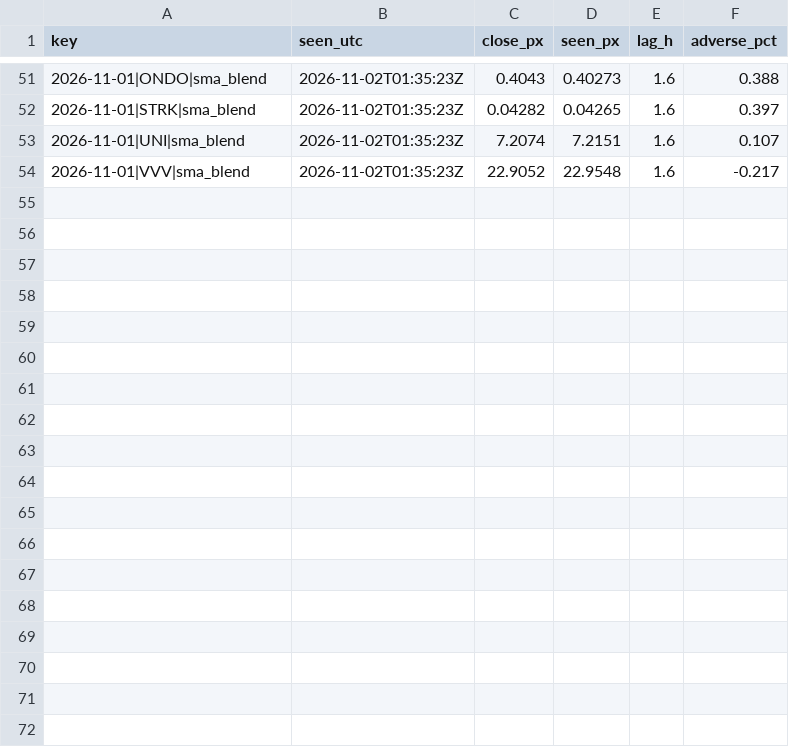
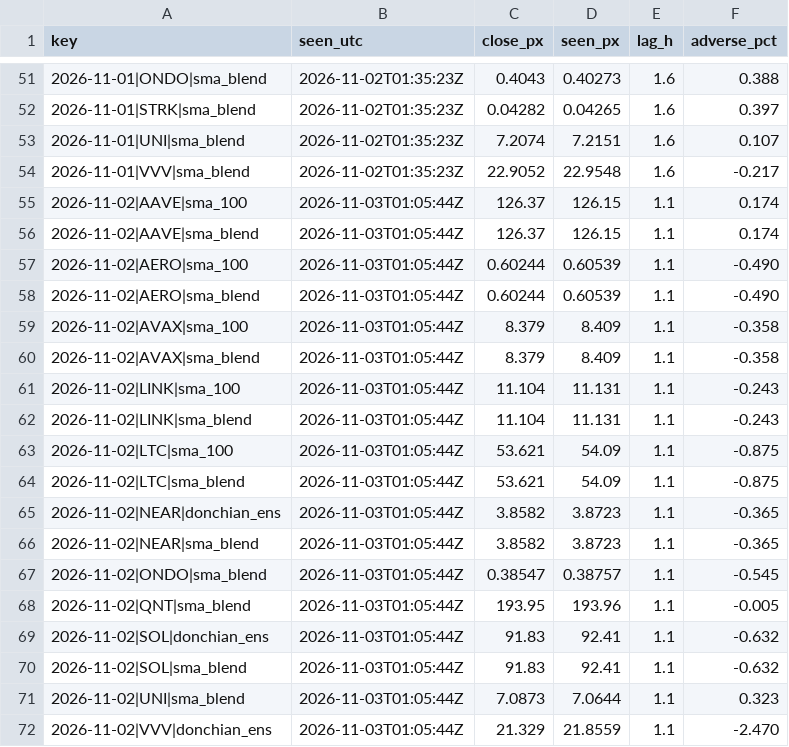
Before and after one commit to gabririv88/20261030-crypto-trend-tracker, a CSV file: data/live_fills.csv, drawn as a sheet; only a part is shown, gaps mark what is left out; the diff names each change by its address in the sheet, - before the commit and + after, or states it on an @@ line.

```diff
--- a/data/live_fills.csv
+++ b/data/live_fills.csv
+row 55: 2026-11-02|AAVE|sma_100 | 2026-11-03T01:05:44Z | 126.37 | 126.15 | 1.1 | 0.174
+row 56: 2026-11-02|AAVE|sma_blend | 2026-11-03T01:05:44Z | 126.37 | 126.15 | 1.1 | 0.174
+row 57: 2026-11-02|AERO|sma_100 | 2026-11-03T01:05:44Z | 0.60244 | 0.60539 | 1.1 | -0.490
+row 58: 2026-11-02|AERO|sma_blend | 2026-11-03T01:05:44Z | 0.60244 | 0.60539 | 1.1 | -0.490
+row 59: 2026-11-02|AVAX|sma_100 | 2026-11-03T01:05:44Z | 8.379 | 8.409 | 1.1 | -0.358
+row 60: 2026-11-02|AVAX|sma_blend | 2026-11-03T01:05:44Z | 8.379 | 8.409 | 1.1 | -0.358
+row 61: 2026-11-02|LINK|sma_100 | 2026-11-03T01:05:44Z | 11.104 | 11.131 | 1.1 | -0.243
+row 62: 2026-11-02|LINK|sma_blend | 2026-11-03T01:05:44Z | 11.104 | 11.131 | 1.1 | -0.243
+row 63: 2026-11-02|LTC|sma_100 | 2026-11-03T01:05:44Z | 53.621 | 54.09 | 1.1 | -0.875
+row 64: 2026-11-02|LTC|sma_blend | 2026-11-03T01:05:44Z | 53.621 | 54.09 | 1.1 | -0.875
+row 65: 2026-11-02|NEAR|donchian_ens | 2026-11-03T01:05:44Z | 3.8582 | 3.8723 | 1.1 | -0.365
+row 66: 2026-11-02|NEAR|sma_blend | 2026-11-03T01:05:44Z | 3.8582 | 3.8723 | 1.1 | -0.365
+row 67: 2026-11-02|ONDO|sma_blend | 2026-11-03T01:05:44Z | 0.38547 | 0.38757 | 1.1 | -0.545
+row 68: 2026-11-02|QNT|sma_blend | 2026-11-03T01:05:44Z | 193.95 | 193.96 | 1.1 | -0.005
+row 69: 2026-11-02|SOL|donchian_ens | 2026-11-03T01:05:44Z | 91.83 | 92.41 | 1.1 | -0.632
+row 70: 2026-11-02|SOL|sma_blend | 2026-11-03T01:05:44Z | 91.83 | 92.41 | 1.1 | -0.632
+row 71: 2026-11-02|UNI|sma_blend | 2026-11-03T01:05:44Z | 7.0873 | 7.0644 | 1.1 | 0.323
+row 72: 2026-11-02|VVV|donchian_ens | 2026-11-03T01:05:44Z | 21.329 | 21.8559 | 1.1 | -2.470
```
Also changed, not shown: data/candles/ADA.csv, data/candles/BTC.csv, 23 other files.
